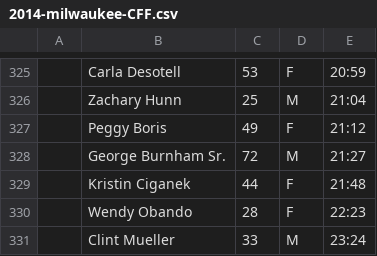
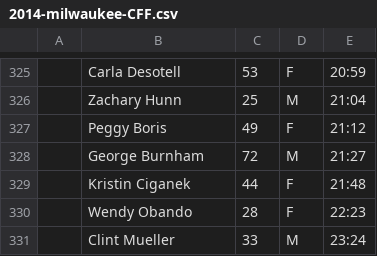
Before and after one commit to joduncan/RaceScoring, a CSV file: data/2014-milwaukee-CFF.csv, drawn as a sheet; only a part is shown, gaps mark what is left out.

```diff
--- a/data/2014-milwaukee-CFF.csv
+++ b/data/2014-milwaukee-CFF.csv
@@ -327,3 +327,3 @@
 ,Peggy Boris,49,F,21:12
-,George Burnham Sr.,72,M,21:27
+,George Burnham,72,M,21:27
 ,Kristin Ciganek,44,F,21:48
```
Also changed, not shown: 2 other files.
